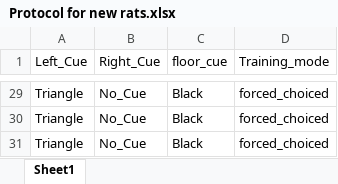
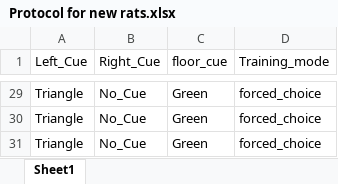
Before and after one commit to NC4Lab/omniroute_ubuntu_ws, an Excel workbook: src/omniroute_operation/src/single_T_maze/Protocol for new rats.xlsx, sheet Sheet1, drawn as a sheet; only a part is shown, gaps mark what is left out; values as stored, in another font and other column widths than the file's, no borders; the diff covers the shown part only; the diff names each change by its address in the sheet, - before the commit and + after, or states it on an @@ line.

```diff
--- a/src/omniroute_operation/src/single_T_maze/Protocol for new rats.xlsx (sheet Sheet1)
+++ b/src/omniroute_operation/src/single_T_maze/Protocol for new rats.xlsx (sheet Sheet1)
-C29:C31 (floor_cue): Black
+C29:C31 (floor_cue): Green
-D29:D31 (Training_mode): forced_choiced
+D29:D31 (Training_mode): forced_choice
```
Also changed, not shown: 54 edited cells elsewhere in this sheet, 2 other files.
